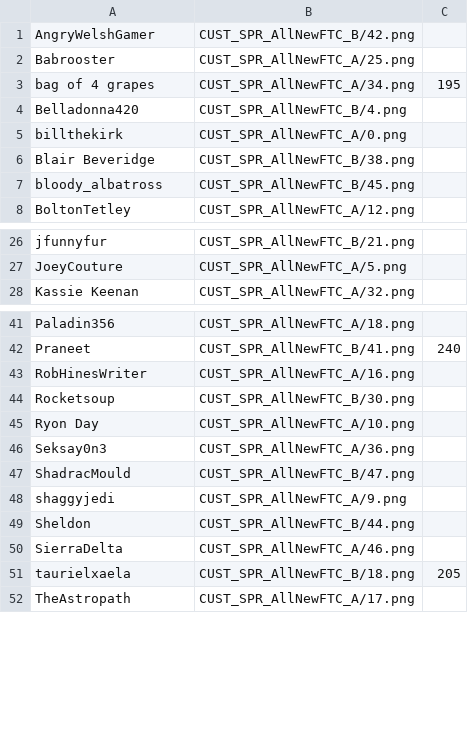
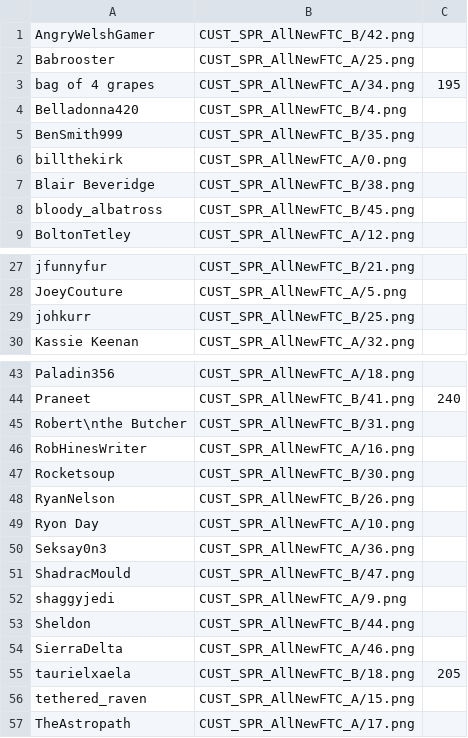
Before and after one commit to panzi/cook-serve-hoomans3, a CSV file: hoomans.csv, drawn as a sheet; only a part is shown, gaps mark what is left out; the diff names each change by its address in the sheet, - before the commit and + after, or states it on an @@ line.

Commit message:
added more hoomans

```diff
--- a/hoomans.csv
+++ b/hoomans.csv
+row 5: BenSmith999 | CUST_SPR_AllNewFTC_B/35.png
+row 29: johkurr | CUST_SPR_AllNewFTC_B/25.png
+row 45: Robert\nthe Butcher | CUST_SPR_AllNewFTC_B/31.png
+row 48: RyanNelson | CUST_SPR_AllNewFTC_B/26.png
+row 56: tethered_raven | CUST_SPR_AllNewFTC_A/15.png
```
Also changed, not shown: 6 other files.
